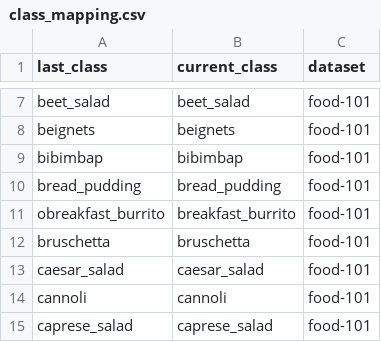
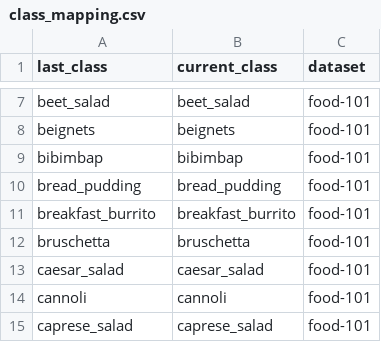
Before and after one commit to yusufduman78/diet-assistant, a CSV file: data/metadata/class_mapping.csv, drawn as a sheet; only a part is shown, gaps mark what is left out.

```diff
--- a/data/metadata/class_mapping.csv
+++ b/data/metadata/class_mapping.csv
@@ -10,3 +10,3 @@ bibimbap,bibimbap,food-101
 bread_pudding,bread_pudding,food-101
-obreakfast_burrito,breakfast_burrito,food-101
+breakfast_burrito,breakfast_burrito,food-101
 bruschetta,bruschetta,food-101
```
Also changed, not shown: 1 other file.
